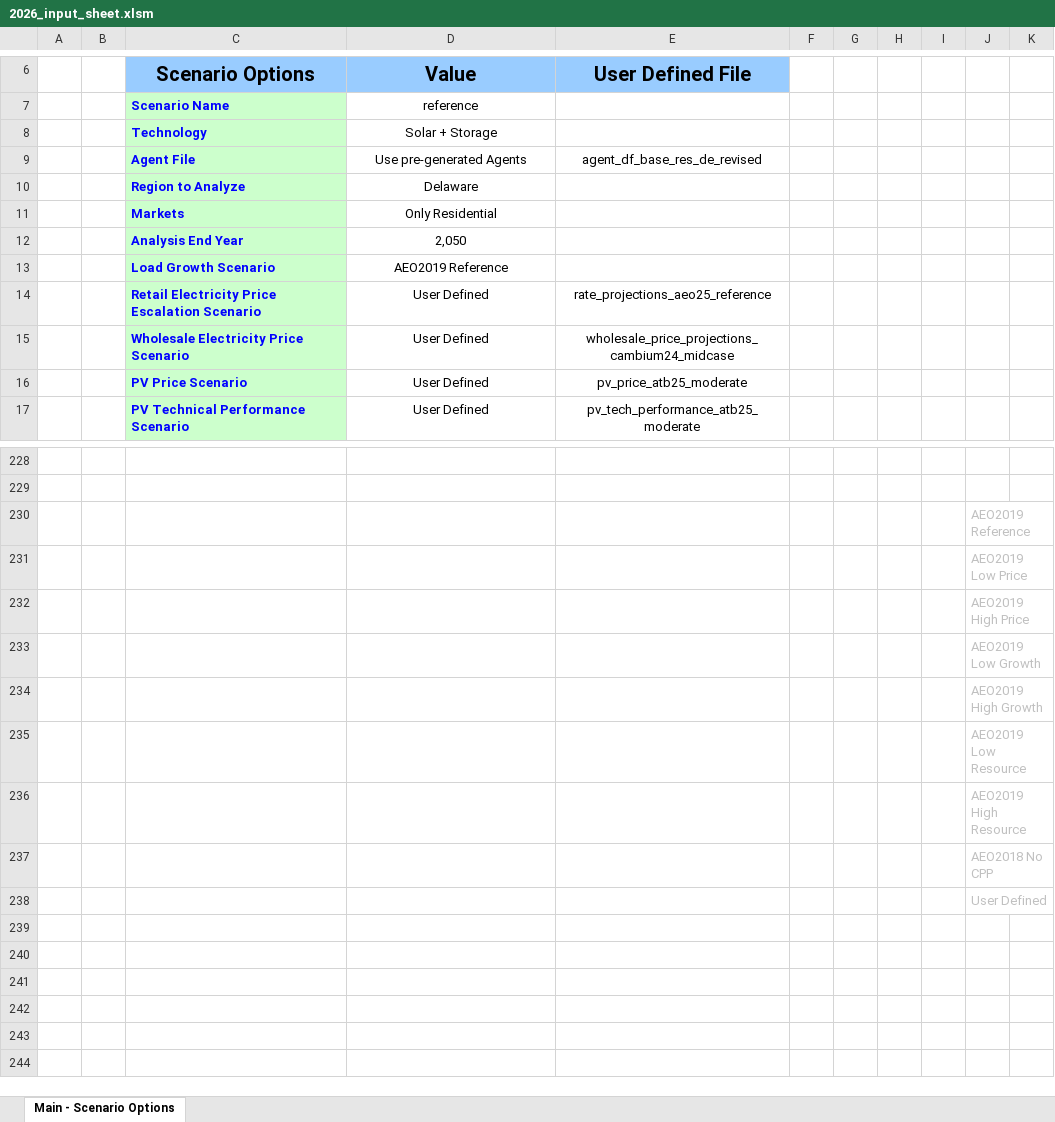
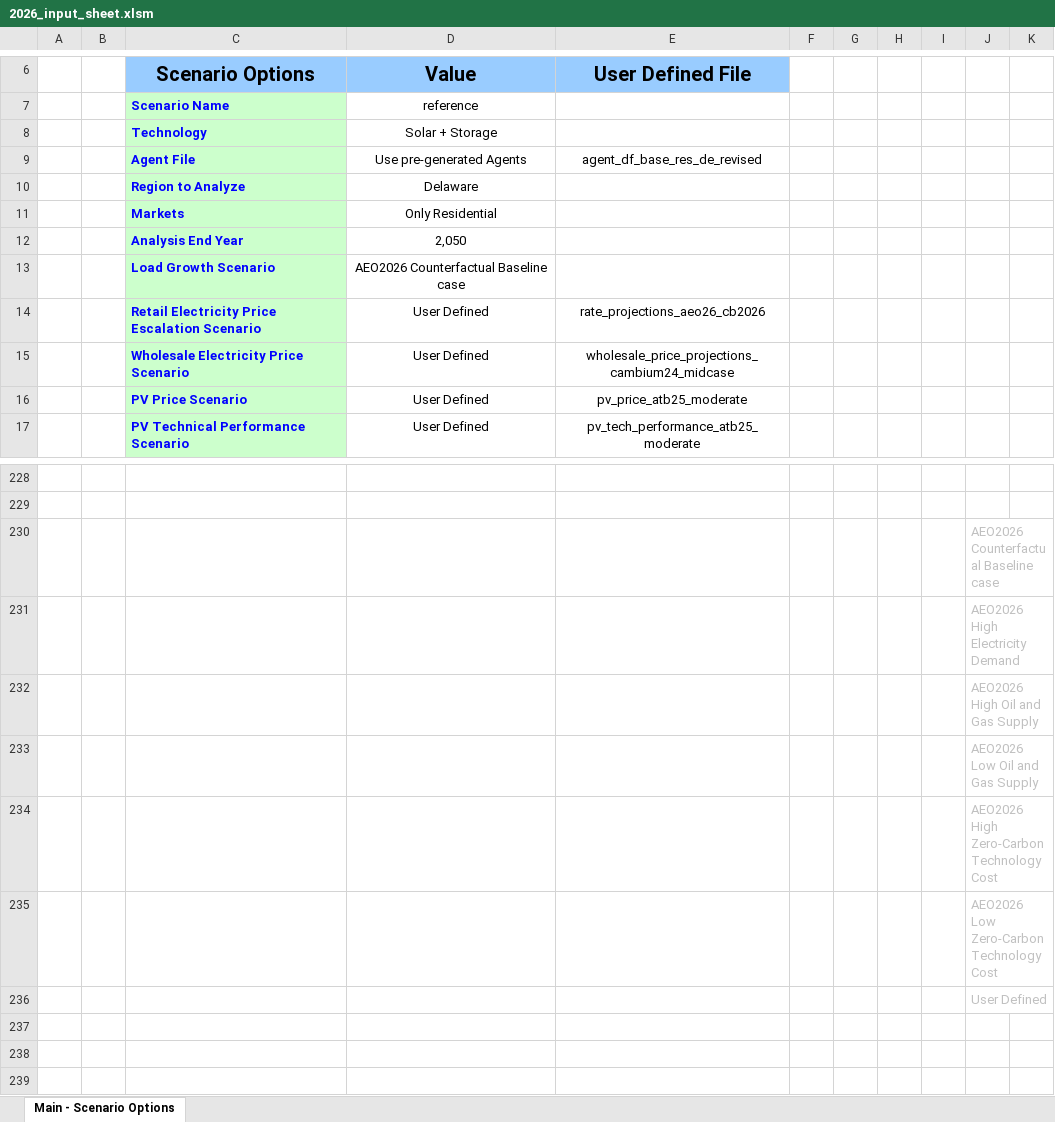
Before and after one commit to NREL/dgen, an Excel workbook: dgen_os/excel/2026_input_sheet.xlsm, sheet Main - Scenario Options, drawn as a sheet; only a part is shown, gaps mark what is left out; the shorter side is filled out with more unchanged rows; values as stored, in another font and other column widths than the file's, no borders; the diff names each change by its address in the sheet, - before the commit and + after, or states it on an @@ line.

Commit message:
Updating the repository with electricity price projection data from the AEO 2026

```diff
--- a/dgen_os/excel/2026_input_sheet.xlsm (sheet Main - Scenario Options)
+++ b/dgen_os/excel/2026_input_sheet.xlsm (sheet Main - Scenario Options)
-D13 (Value): AEO2019 Reference
+D13 (Value): AEO2026 Counterfactual Baseline case
-E14 (User Defined File): rate_projections_aeo25_reference
+E14 (User Defined File): rate_projections_aeo26_cb2026
-J230: AEO2019 Reference
+J230: AEO2026 Counterfactual Baseline case
-J231: AEO2019 Low Price
+J231: AEO2026 High Electricity Demand
-J232: AEO2019 High Price
+J232: AEO2026 High Oil and Gas Supply
-J233: AEO2019 Low Growth
+J233: AEO2026 Low Oil and Gas Supply
-J234: AEO2019 High Growth
+J234: AEO2026 High Zero-Carbon Technology Cost
-J235: AEO2019 Low Resource
+J235: AEO2026 Low Zero-Carbon Technology Cost
-row 236:  |  |  |  |  |  |  |  |  | AEO2019 High Resource
-row 237:  |  |  |  |  |  |  |  |  | AEO2018 No CPP
-row 239: (empty)
```
Also changed, not shown: 13 other files.
